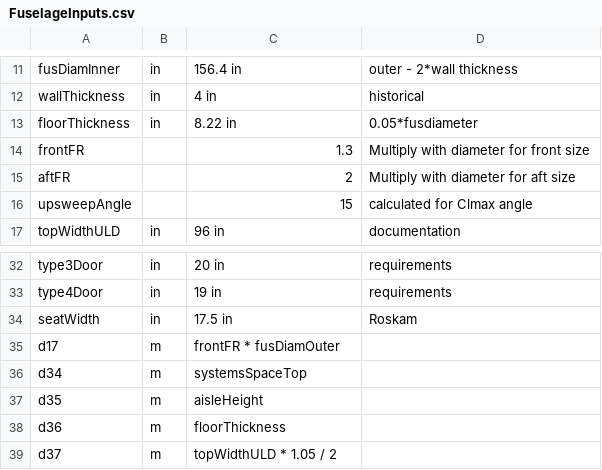
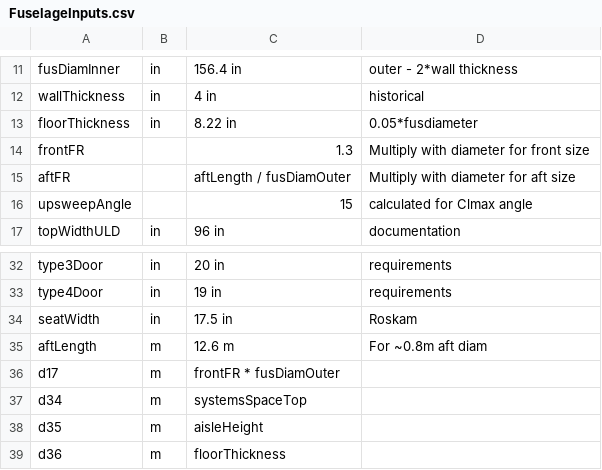
Before and after one commit to SomeiSeun/AVD, a CSV file: Structures/Fuselage/FuselageInputs.csv, drawn as a sheet; only a part is shown, gaps mark what is left out; the shorter side is filled out with more unchanged rows.

Commit message:
Updated fuselage length
More aft length, area changes coming

```diff
--- a/Structures/Fuselage/FuselageInputs.csv
+++ b/Structures/Fuselage/FuselageInputs.csv
@@ -14,3 +14,3 @@ floorThickness,in,8.22 in,0.05*fusdiameter
 frontFR,,1.3,Multiply with diameter for front size
-aftFR,,2,Multiply with diameter for aft size
+aftFR,,aftLength / fusDiamOuter,Multiply with diameter for aft size
 upsweepAngle,,15,calculated for Clmax angle
@@ -34,2 +34,3 @@ type4Door,in,19 in,requirements
 seatWidth,in,17.5 in,Roskam
+aftLength,m,12.6 m,For ~0.8m aft diam
 d17,m,frontFR * fusDiamOuter,
```
Also changed, not shown: 2 other files.
